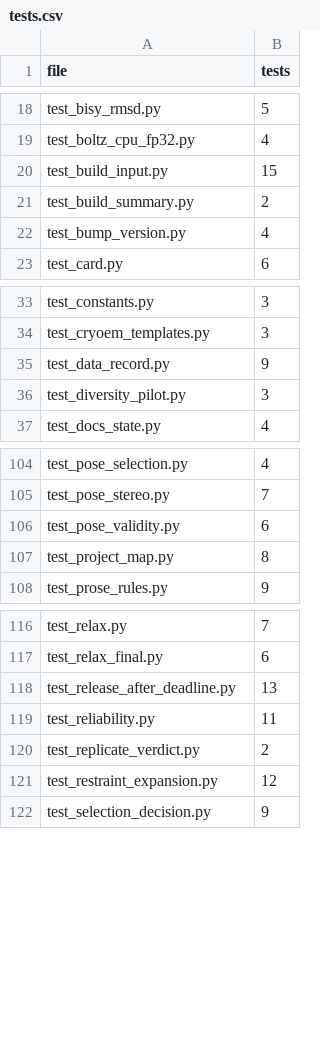
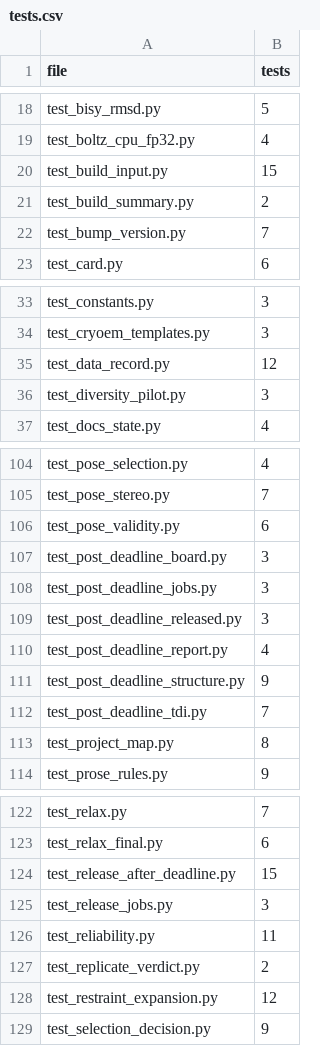
Before and after one commit to mohamedtalaat-gif/CYPMode, a CSV file: explorer/full/data/tests.csv, drawn as a sheet; only a part is shown, gaps mark what is left out.

```diff
--- a/explorer/full/data/tests.csv
+++ b/explorer/full/data/tests.csv
@@ -21,3 +21,3 @@ test_build_input.py,15
 test_build_summary.py,2
-test_bump_version.py,4
+test_bump_version.py,7
 test_card.py,6
@@ -34,3 +34,3 @@ test_constants.py,3
 test_cryoem_templates.py,3
-test_data_record.py,9
+test_data_record.py,12
 test_diversity_pilot.py,3
@@ -106,2 +106,8 @@ test_pose_stereo.py,7
 test_pose_validity.py,6
+test_post_deadline_board.py,3
+test_post_deadline_jobs.py,3
+test_post_deadline_released.py,3
+test_post_deadline_report.py,4
+test_post_deadline_structure.py,9
+test_post_deadline_tdi.py,7
 test_project_map.py,8
@@ -117,3 +123,4 @@ test_relax.py,7
 test_relax_final.py,6
-test_release_after_deadline.py,13
+test_release_after_deadline.py,15
+test_release_jobs.py,3
 test_reliability.py,11
```
Also changed, not shown: explorer/full/data/artifacts.csv, explorer/full/data/audit_checks.csv, 5 other files.
